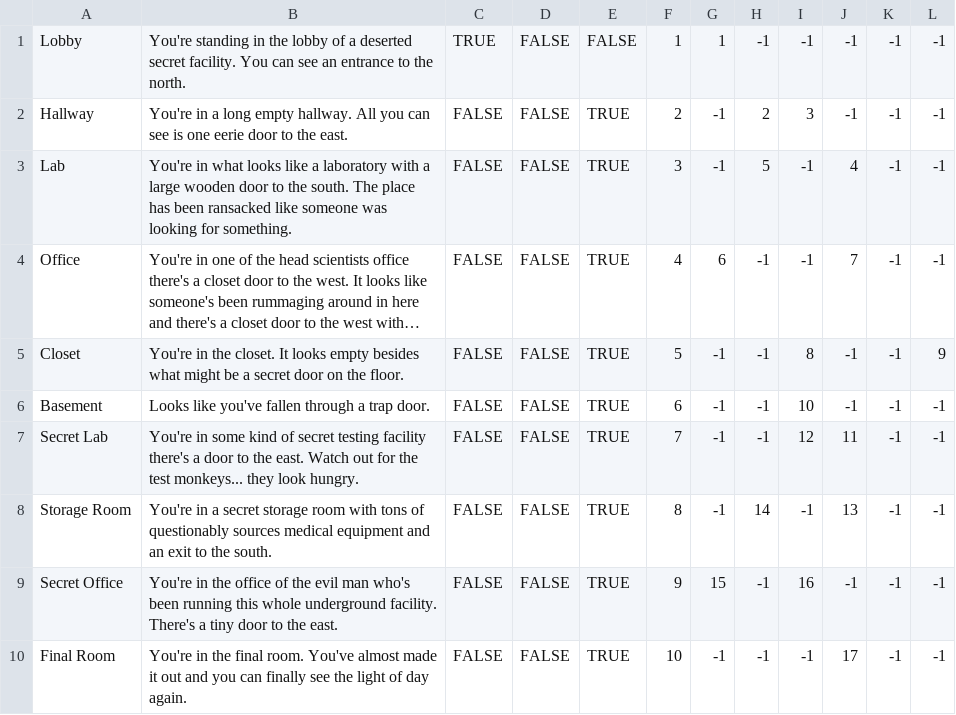
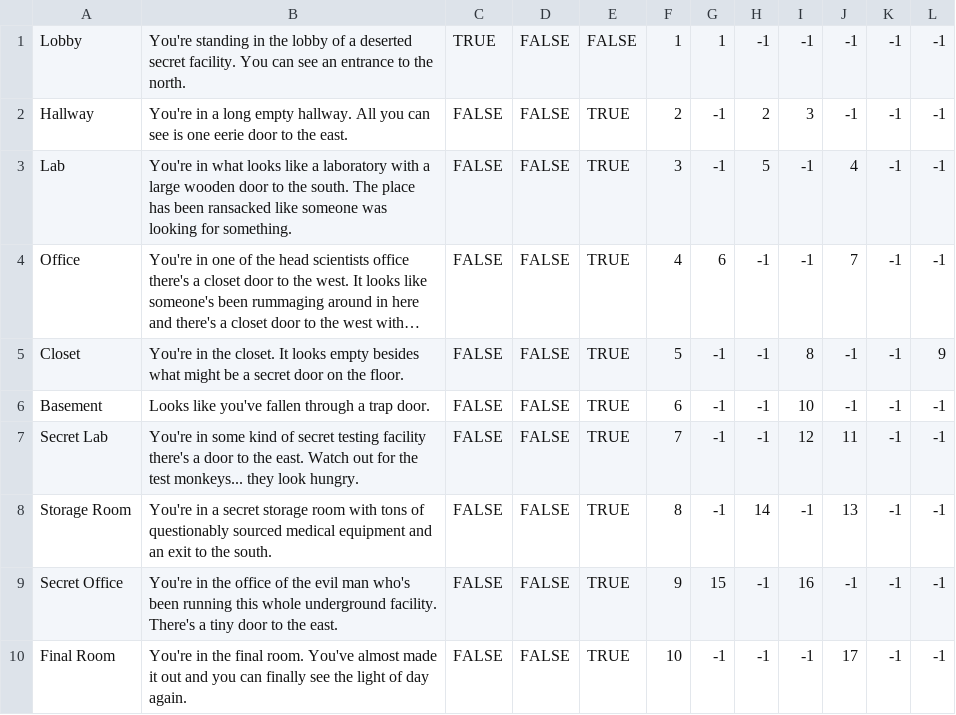
Before and after one commit to jsnyder17/CS320-Team-Project, a CSV file: src/nullpointerexception/tbag/csvs/roomList.csv, drawn as a sheet; long unchanged cells end in ….

```diff
--- a/src/nullpointerexception/tbag/csvs/roomList.csv
+++ b/src/nullpointerexception/tbag/csvs/roomList.csv
@@ -7,3 +7,3 @@ Basement,Looks like you've fallen through a trap door. ,FALSE,FALSE,TRUE,6,-1,-1
 Secret Lab,You're in some kind of secret testing facility there's a door to the east. Watch out for the test monkeys... they look hungry. ,FALSE,FALSE,TRUE,7,-1,-1,12,11,-1,-1
-Storage Room,You're in a secret storage room with tons of questionably sources medical equipment and an exit to the south. ,FALSE,FALSE,TRUE,8,-1,14,-1,13,-1,-1
+Storage Room,You're in a secret storage room with tons of questionably sourced medical equipment and an exit to the south. ,FALSE,FALSE,TRUE,8,-1,14,-1,13,-1,-1
 Secret Office,You're in the office of the evil man who's been running this whole underground facility. There's a tiny door to the east. ,FALSE,FALSE,TRUE,9,15,-1,16,-1,-1,-1
```
Also changed, not shown: bin/nullpointerexception/tbag/csvs/npcNormalDialog.csv, bin/nullpointerexception/tbag/csvs/roomList.csv, 2 other files.
